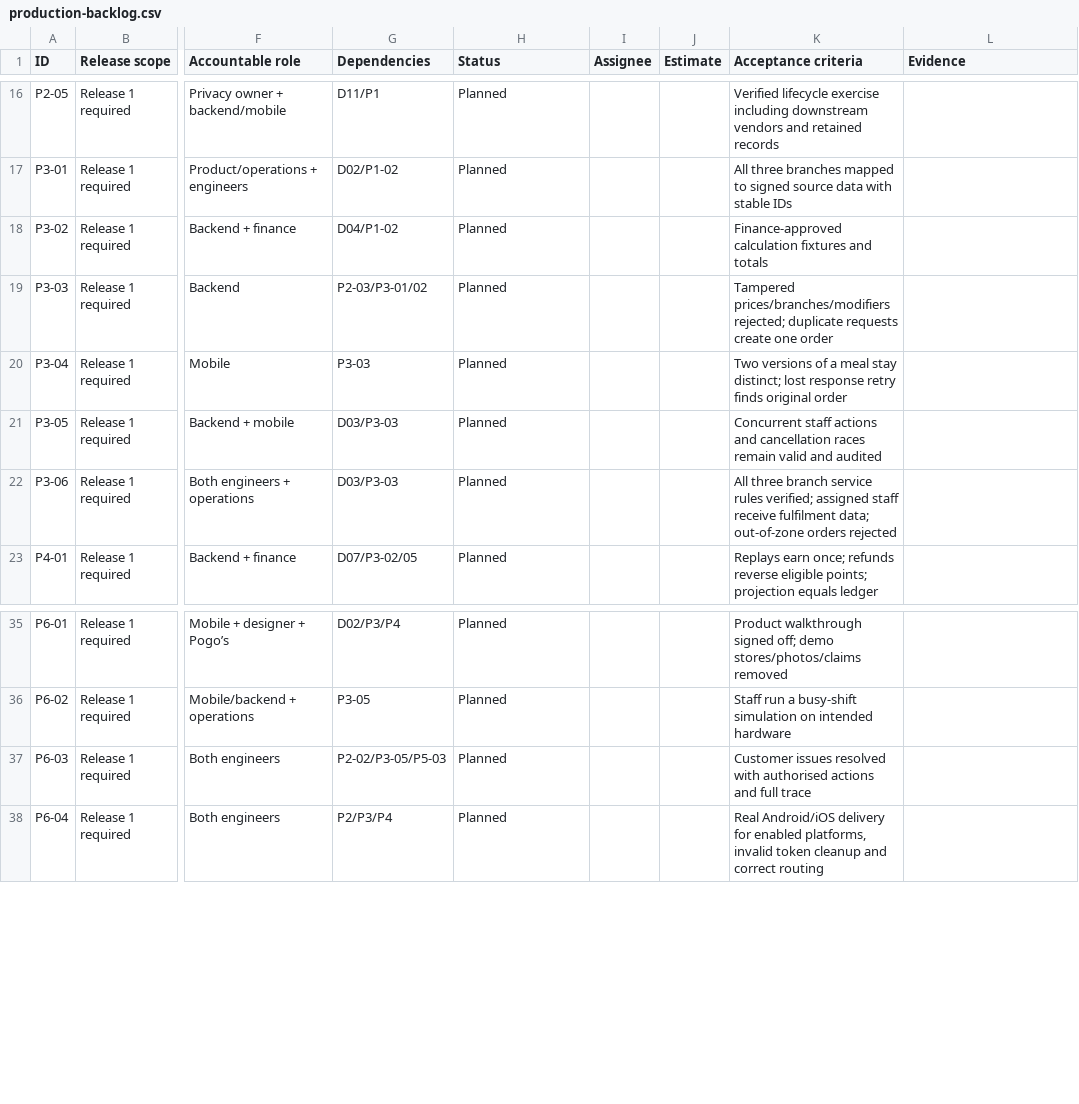
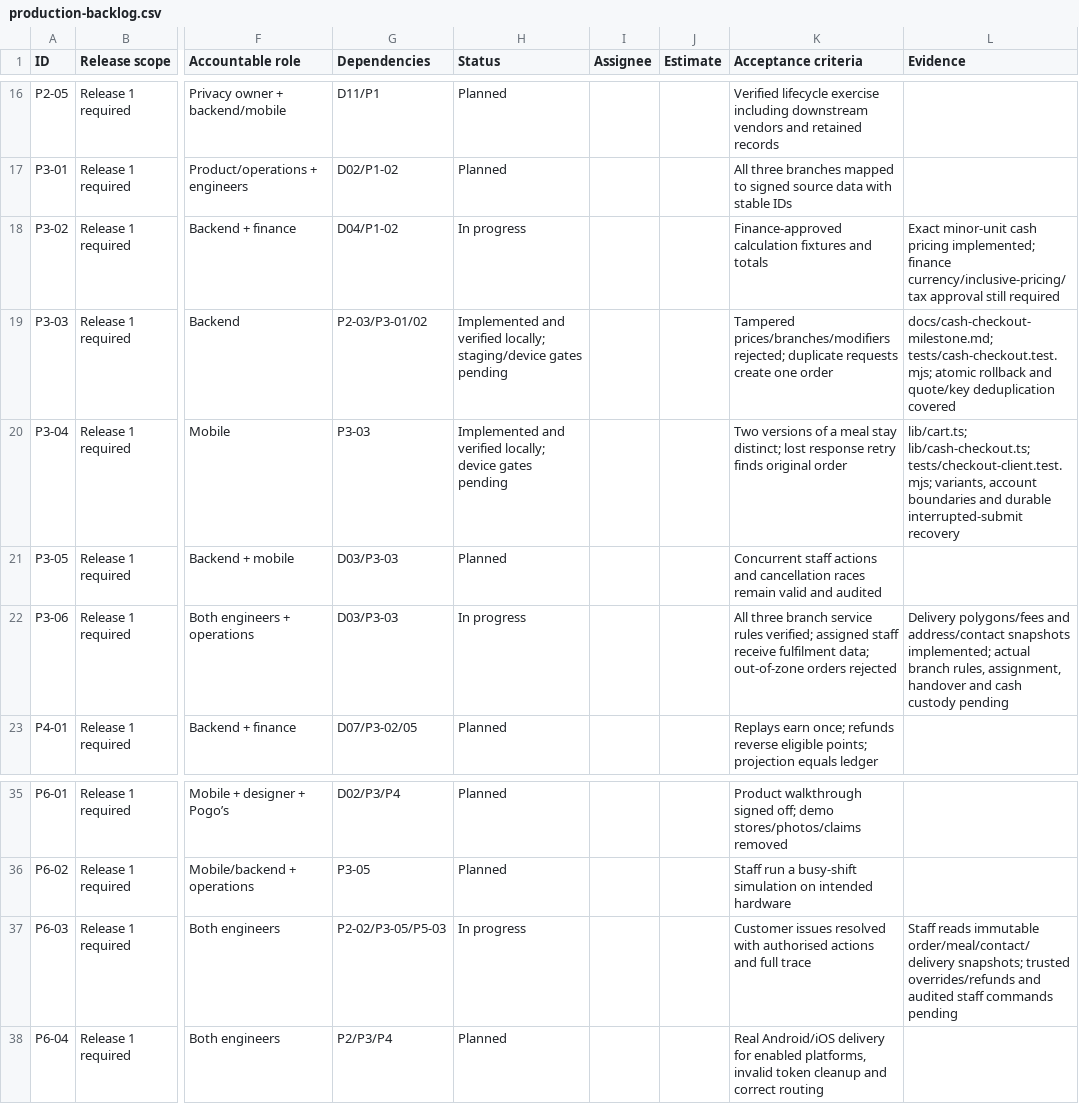
Before and after one commit to PurpleCre/pogos-loyalty, a CSV file: docs/production-backlog.csv, drawn as a sheet; only a part is shown, gaps mark what is left out; the diff names each change by its address in the sheet, - before the commit and + after, or states it on an @@ line.

Commit message:
feat: implement cash order checkout functionality
- Add cash order processing logic in `lib/cash-orders.ts` including functions for quoting and submitting cash orders.
- Create necessary SQL migrations for cash order settings, delivery zones, quotes, and order status events in `supabase/migrations/20261030000002_cash_checkout.sql`.
- Implement comprehensive tests for cash checkout functionality in `tests/cash-checkout.test.mjs` and `tests/checkout-client.test.mjs`, covering various scenarios including order quoting, submission, and validation.

```diff
--- a/docs/production-backlog.csv
+++ b/docs/production-backlog.csv
-H18 (Status): Planned
+H18 (Status): In progress
-L18 (Evidence): (empty)
+L18 (Evidence): Exact minor-unit cash pricing implemented; finance currency/inclusive-pricing/tax approval still required
-H19 (Status): Planned
+H19 (Status): Implemented and verified locally; staging/device gates pending
-L19 (Evidence): (empty)
+L19 (Evidence): docs/cash-checkout-milestone.md; tests/cash-checkout.test.mjs; atomic rollback and quote/key deduplication covered
-H20 (Status): Planned
+H20 (Status): Implemented and verified locally; device gates pending
-L20 (Evidence): (empty)
+L20 (Evidence): lib/cart.ts; lib/cash-checkout.ts; tests/checkout-client.test.mjs; variants, account boundaries and durable interrupted-submit recovery
-H22 (Status): Planned
+H22 (Status): In progress
-L22 (Evidence): (empty)
+L22 (Evidence): Delivery polygons/fees and address/contact snapshots implemented; actual branch rules, assignment, handover and cash custody pending
-H37 (Status): Planned
+H37 (Status): In progress
-L37 (Evidence): (empty)
+L37 (Evidence): Staff reads immutable order/meal/contact/delivery snapshots; trusted overrides/refunds and audited staff commands pending
```
Also changed, not shown: 18 other files.
